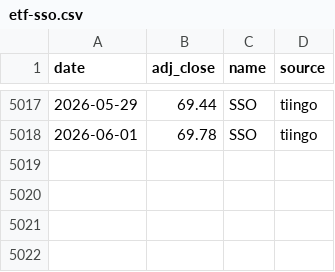
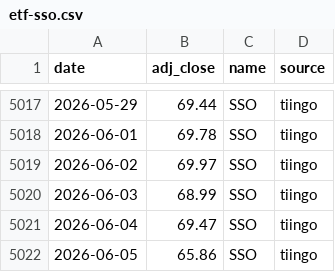
Before and after one commit to ravelab/l-etf, a CSV file: data/etf-sso.csv, drawn as a sheet; only a part is shown, gaps mark what is left out; the diff names each change by its address in the sheet, - before the commit and + after, or states it on an @@ line.

```diff
--- a/data/etf-sso.csv
+++ b/data/etf-sso.csv
+row 5019: 2026-06-02 | 69.97 | SSO | tiingo
+row 5020: 2026-06-03 | 68.99 | SSO | tiingo
+row 5021: 2026-06-04 | 69.47 | SSO | tiingo
+row 5022: 2026-06-05 | 65.86 | SSO | tiingo
```
Also changed, not shown: data/etf-tqqq.csv, data/etf-upro.csv, 16 other files.
